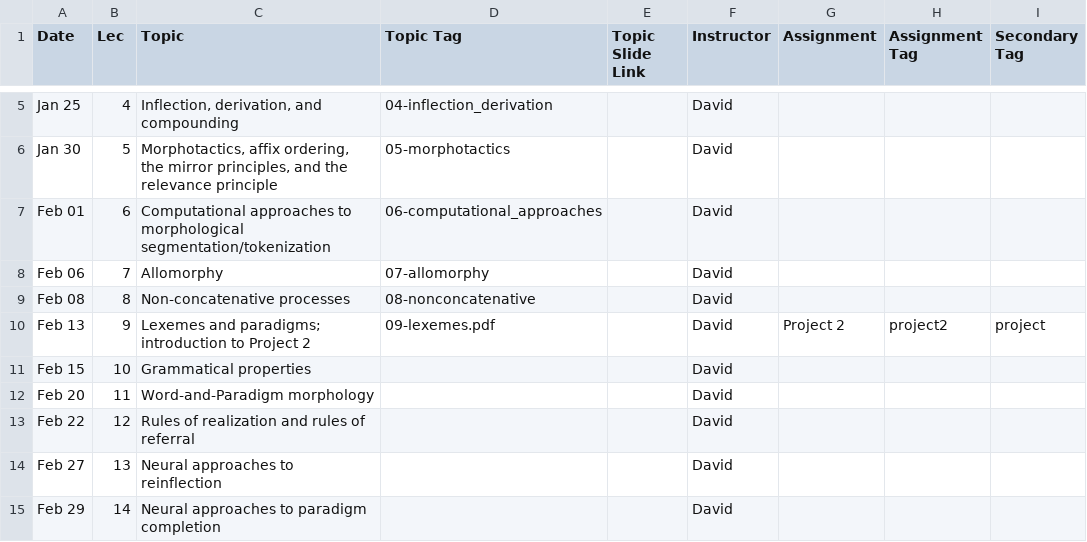
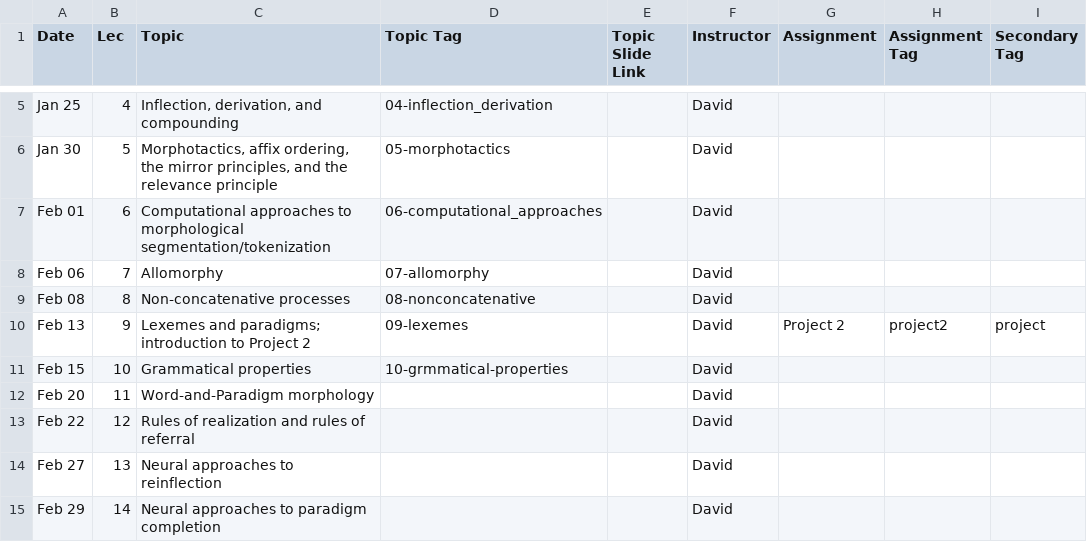
Before and after one commit to dmort27/subwordmodeling, a CSV file: _data/schedule.csv, drawn as a sheet; only a part is shown, gaps mark what is left out.

Commit message:
Updated schedule

```diff
--- a/_data/schedule.csv
+++ b/_data/schedule.csv
@@ -9,4 +9,4 @@ Feb 06,7,Allomorphy,07-allomorphy,,David,,,
 Feb 08,8,Non-concatenative processes,08-nonconcatenative,,David,,,
-Feb 13,9,Lexemes and paradigms; introduction to Project 2,09-lexemes.pdf,,David,Project 2,project2,project
-Feb 15,10,Grammatical properties,,,David,,,
+Feb 13,9,Lexemes and paradigms; introduction to Project 2,09-lexemes,,David,Project 2,project2,project
+Feb 15,10,Grammatical properties,10-grmmatical-properties,,David,,,
 Feb 20,11,Word-and-Paradigm morphology,,,David,,,
```
